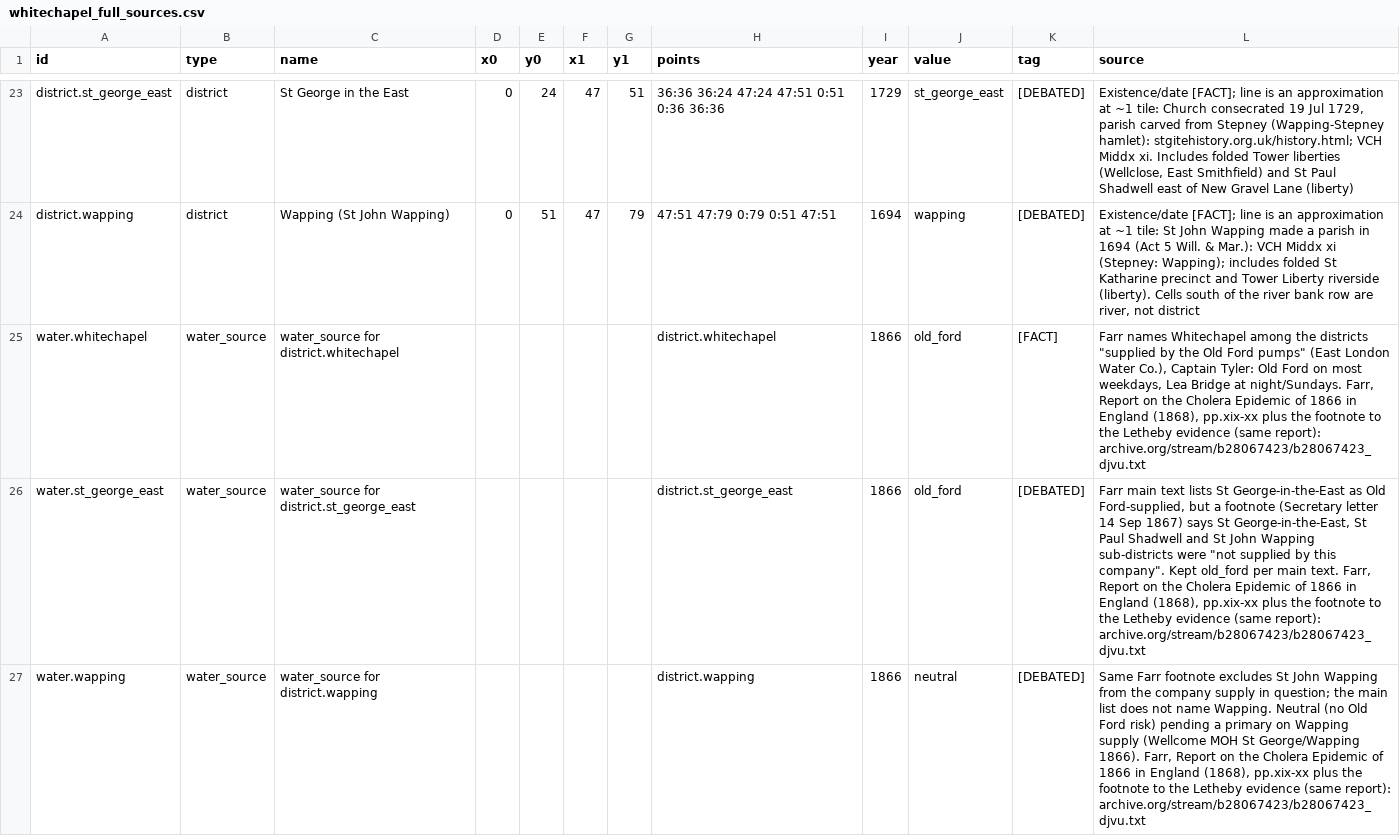
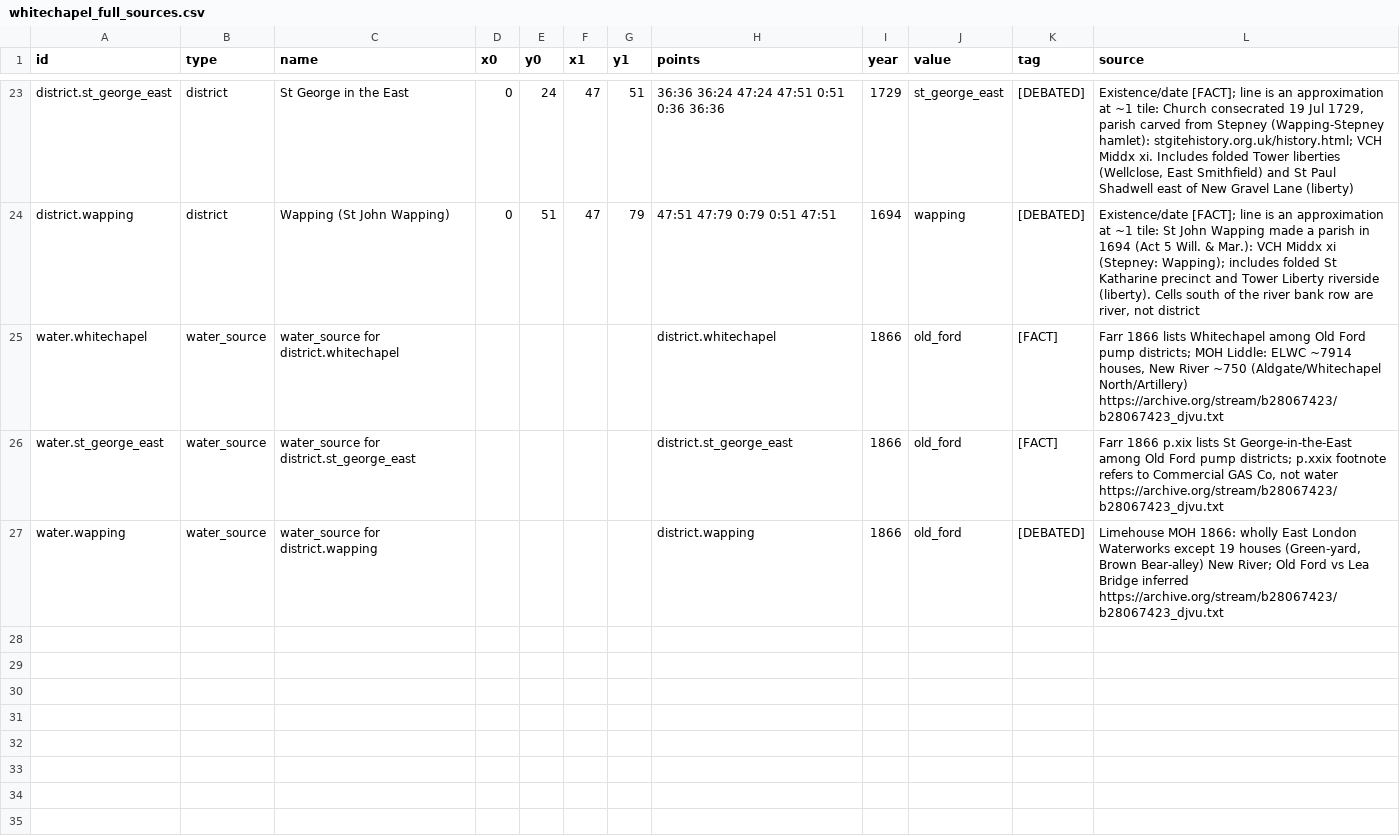
Before and after one commit to Palehour/londinium, a CSV file: data/maps/sources/whitechapel_full_sources.csv, drawn as a sheet; only a part is shown, gaps mark what is left out.

Commit message:
Agua 1866: St George y Wapping en old_ford (Refs #61)

```diff
--- a/data/maps/sources/whitechapel_full_sources.csv
+++ b/data/maps/sources/whitechapel_full_sources.csv
@@ -24,4 +24,4 @@ district.st_george_east,district,St George in the East,0,24,47,51,36:36 36:24 47
 district.wapping,district,Wapping (St John Wapping),0,51,47,79,47:51 47:79 0:79 0:51 47:51,1694,wapping,[DEBATED],"Existence/date [FACT]; line is an approximation at ~1 tile: St John Wapping made a parish in 1694 (Act 5 Will. & Mar.): VCH Middx xi (Stepney: Wapping); includes folded St Katharine precinct and Tower Liberty riverside (liberty). Cells south of the river bank row are river, not district"
-water.whitechapel,water_source,water_source for district.whitechapel,,,,,district.whitechapel,1866,old_ford,[FACT],"Farr names Whitechapel among the districts ""supplied by the Old Ford pumps"" (East London Water Co.), Captain Tyler: Old Ford on most weekdays, Lea Bridge at night/Sundays. Farr, Report on the Cholera Epidemic of 1866 in England (1868), pp.xix-xx plus the footnote to the Letheby evidence (same report): archive.org/stream/b28067423/b28067423_djvu.txt"
-water.st_george_east,water_source,water_source for district.st_george_east,,,,,district.st_george_east,1866,old_ford,[DEBATED],"Farr main text lists St George-in-the-East as Old Ford-supplied, but a footnote (Secretary letter 14 Sep 1867) says St George-in-the-East, St Paul Shadwell and St John Wapping sub-districts were ""not supplied by this company"". Kept old_ford per main text. Farr, Report on the Cholera Epidemic of 1866 in England (1868), pp.xix-xx plus the footnote to the Letheby evidence (same report): archive.org/stream/b28067423/b28067423_djvu.txt"
-water.wapping,water_source,water_source for district.wapping,,,,,district.wapping,1866,neutral,[DEBATED],"Same Farr footnote excludes St John Wapping from the company supply in question; the main list does not name Wapping. Neutral (no Old Ford risk) pending a primary on Wapping supply (Wellcome MOH St George/Wapping 1866). Farr, Report on the Cholera Epidemic of 1866 in England (1868), pp.xix-xx plus the footnote to the Letheby evidence (same report): archive.org/stream/b28067423/b28067423_djvu.txt"
+water.whitechapel,water_source,water_source for district.whitechapel,,,,,district.whitechapel,1866,old_ford,[FACT],"Farr 1866 lists Whitechapel among Old Ford pump districts; MOH Liddle: ELWC ~7914 houses, New River ~750 (Aldgate/Whitechapel North/Artillery) https://archive.org/stream/b28067423/b28067423_djvu.txt"
+water.st_george_east,water_source,water_source for district.st_george_east,,,,,district.st_george_east,1866,old_ford,[FACT],"Farr 1866 p.xix lists St George-in-the-East among Old Ford pump districts; p.xxix footnote refers to Commercial GAS Co, not water https://archive.org/stream/b28067423/b28067423_djvu.txt"
+water.wapping,water_source,water_source for district.wapping,,,,,district.wapping,1866,old_ford,[DEBATED],"Limehouse MOH 1866: wholly East London Waterworks except 19 houses (Green-yard, Brown Bear-alley) New River; Old Ford vs Lea Bridge inferred https://archive.org/stream/b28067423/b28067423_djvu.txt"
```
Also changed, not shown: 1 other file.
